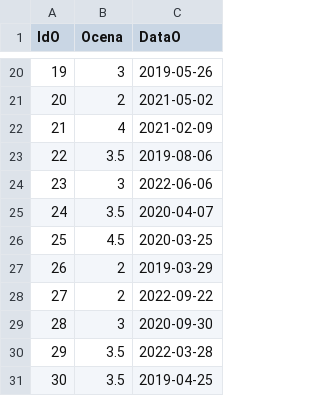
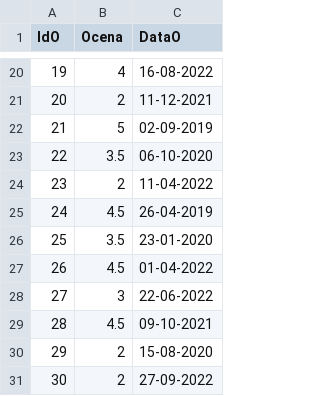
Before and after one commit to Jakub-Ner/Dummy-Generator, a CSV file: lab1_generated_tables/Oceny.csv, drawn as a sheet; only a part is shown, gaps mark what is left out; the diff covers the shown part only.

```diff
--- a/lab1_generated_tables/Oceny.csv
+++ b/lab1_generated_tables/Oceny.csv
@@ -20,12 +20,12 @@ IdO;Ocena;DataO
-19;3;2019-05-26
-20;2;2021-05-02
-21;4;2021-02-09
-22;3.5;2019-08-06
-23;3;2022-06-06
-24;3.5;2020-04-07
-25;4.5;2020-03-25
-26;2;2019-03-29
-27;2;2022-09-22
-28;3;2020-09-30
-29;3.5;2022-03-28
-30;3.5;2019-04-25
+19;4;16-08-2022
+20;2;11-12-2021
+21;5;02-09-2019
+22;3.5;06-10-2020
+23;2;11-04-2022
+24;4.5;26-04-2019
+25;3.5;23-01-2020
+26;4.5;01-04-2022
+27;3;22-06-2022
+28;4.5;09-10-2021
+29;2;15-08-2020
+30;2;27-09-2022
```
Also changed, not shown: 31 edited cells elsewhere in this file, lab1_generated_tables/Nauczyciele.csv, lab1_generated_tables/Uczniowie.csv, 5 other files.
